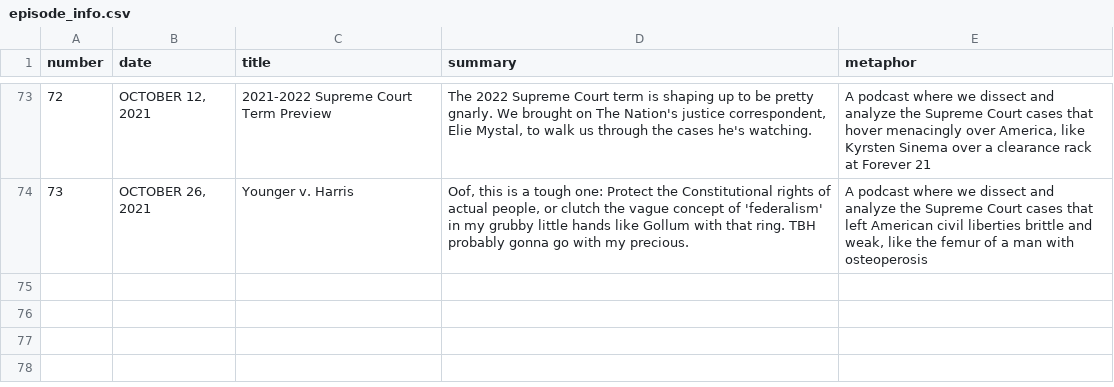
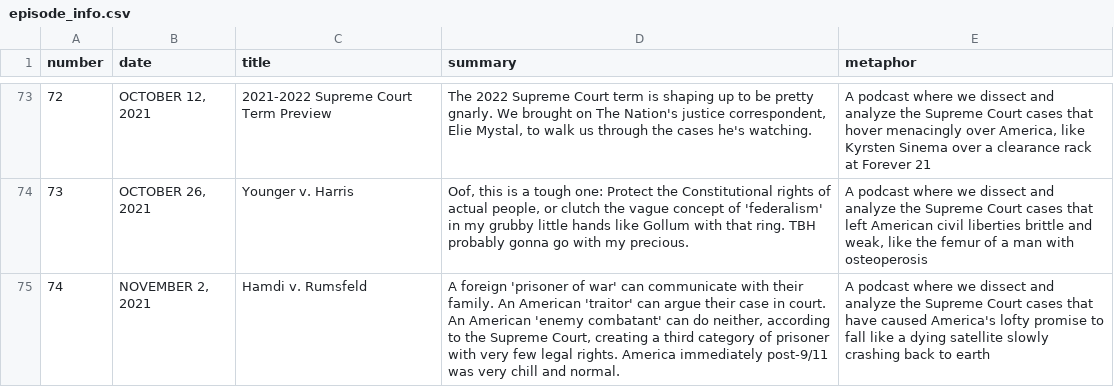
Before and after one commit to MurphyPone/fivefourpod-website, a CSV file: scripts/episode_info.csv, drawn as a sheet; only a part is shown, gaps mark what is left out.

```diff
--- a/scripts/episode_info.csv
+++ b/scripts/episode_info.csv
@@ -74 +74,2 @@ number,date,title,summary,metaphor
 73,"OCTOBER 26, 2021","Younger v. Harris","Oof, this is a tough one: Protect the Constitutional rights of actual people, or clutch the vague concept of 'federalism' in my grubby little hands like Gollum with that ring. TBH probably gonna go with my precious.","A podcast where we dissect and analyze the Supreme Court cases that left American civil liberties brittle and weak, like the femur of a man with osteoperosis"
+74,"NOVEMBER 2, 2021","Hamdi v. Rumsfeld","A foreign 'prisoner of war' can communicate with their family. An American 'traitor' can argue their case in court. An American 'enemy combatant' can do neither, according to the Supreme Court, creating a third category of prisoner with very few legal rights. America immediately post-9/11 was very chill and normal.","A podcast where we dissect and analyze the Supreme Court cases that have caused America's lofty promise to fall like a dying satellite slowly crashing back to earth"
```
Also changed, not shown: 4 other files.
